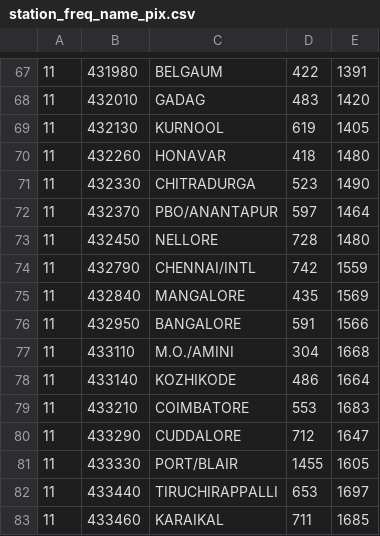
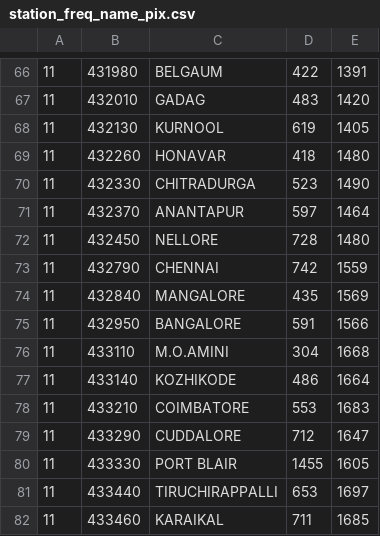
Before and after one commit to muktalabs/weatheranalysis, a CSV file: analysis/src/main/resources/station_freq_name_pix.csv, drawn as a sheet; only a part is shown, gaps mark what is left out; the diff covers the shown part only.

```diff
--- a/analysis/src/main/resources/station_freq_name_pix.csv
+++ b/analysis/src/main/resources/station_freq_name_pix.csv
@@ -71,8 +70,8 @@
 11,432330,CHITRADURGA,523,1490,
-11,432370,PBO/ANANTAPUR,597,1464,
+11,432370,ANANTAPUR,597,1464,
 11,432450,NELLORE,728,1480,
-11,432790,CHENNAI/INTL,742,1559,
+11,432790,CHENNAI,742,1559,
 11,432840,MANGALORE,435,1569,
 11,432950,BANGALORE,591,1566,
-11,433110,M.O./AMINI,304,1668,
+11,433110,M.O.AMINI,304,1668,
 11,433140,KOZHIKODE,486,1664,
@@ -80,3 +79,3 @@
 11,433290,CUDDALORE,712,1647,
-11,433330,PORT/BLAIR,1455,1605,
+11,433330,PORT BLAIR,1455,1605,
 11,433440,TIRUCHIRAPPALLI,653,1697,
```
Also changed, not shown: 2 removed rows and 10 edited cells elsewhere in this file, 12 other files.
